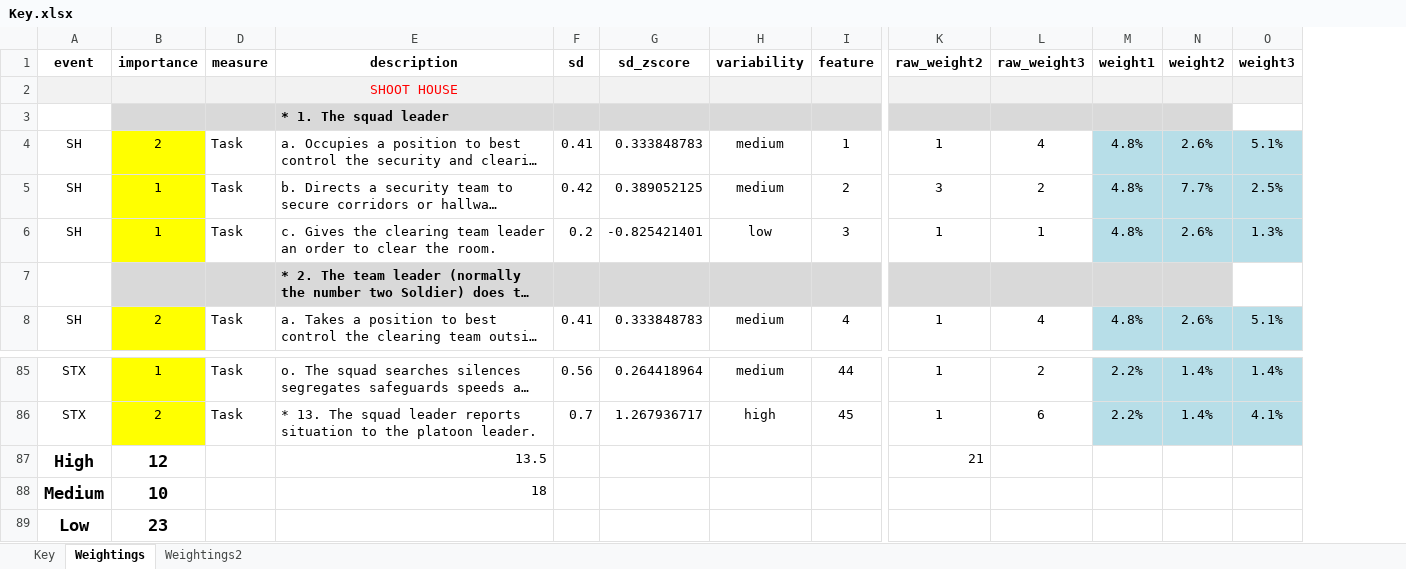
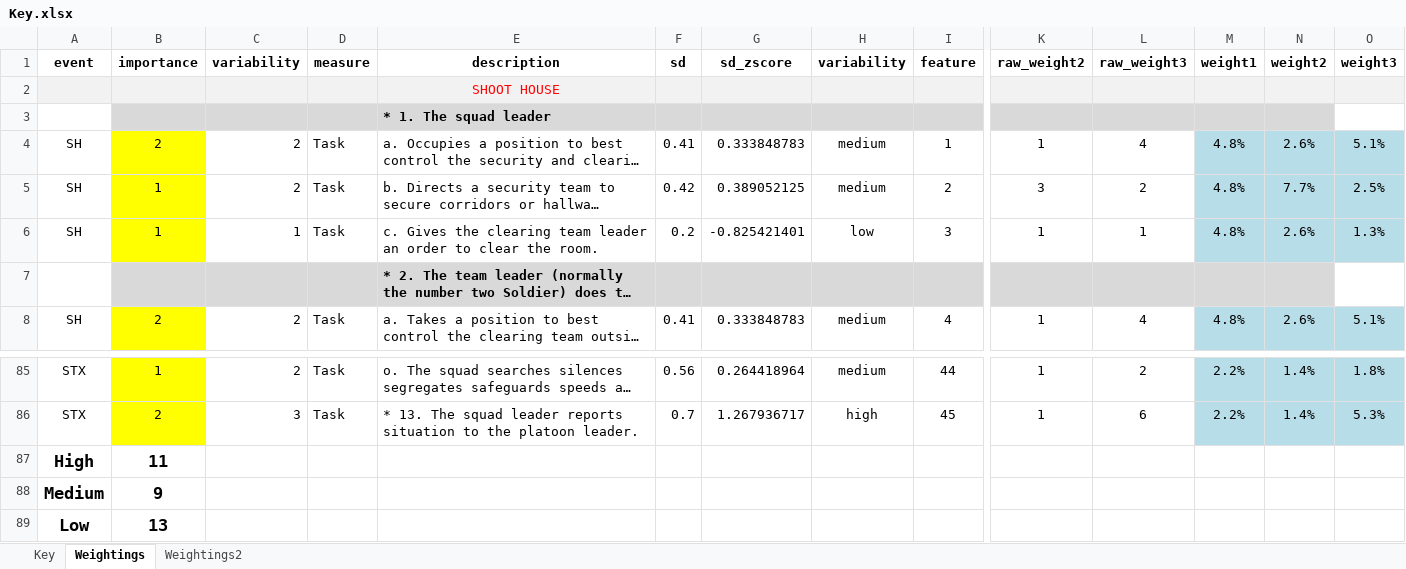
Before and after one commit to mattdeloia/SUPRA_Analysis, an Excel workbook: Key.xlsx, sheet Weightings, drawn as a sheet; only a part is shown, gaps mark what is left out; long unchanged cells end in …; values as stored, in another font and other column widths than the file's, no borders; conditional formats not drawn; removed rows and columns are numbered as before the commit, all else as after; rows hold the shown columns only; the diff covers the shown part only; the diff names each change by its address in the sheet, - before the commit and + after, or states it on an @@ line.

```diff
--- a/Key.xlsx (sheet Weightings)
+++ b/Key.xlsx (sheet Weightings)
@@ column C (variability) unhidden, rows 4-8: 2 | 2 | 1 |  | 2; rows 85-86: 2 | 3 @@
-O85 (weight3): 1.4%
+O85 (weight3): 1.8%
-O86 (weight3): 4.1%
+O86 (weight3): 5.3%
-row 87: High | 12 |  | 13.5 |  |  |  |  | 21
+row 87: High | 11
-B88 (importance): 10
+B88 (importance): 9
-E88 (description): 18
+E88 (description): (empty)
-B89 (importance): 23
+B89 (importance): 13
```
Also changed, not shown: 67 edited cells elsewhere in this sheet.
